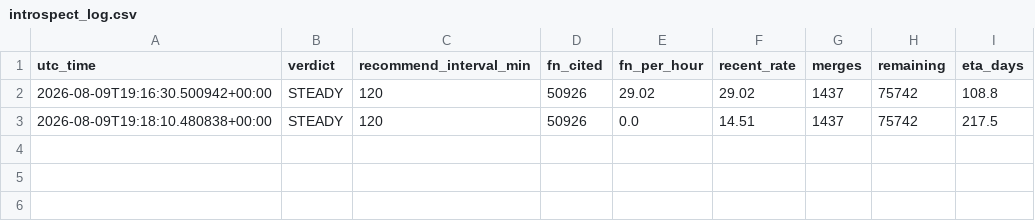
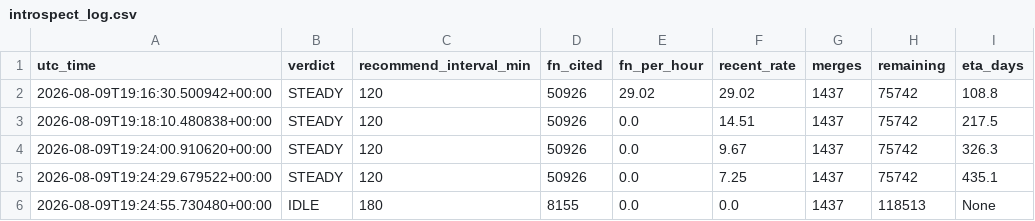
Before and after one commit to vjeux/fcp-headless-transitions, a CSV file: raw-port/army/introspect_log.csv, drawn as a sheet; the diff names each change by its address in the sheet, - before the commit and + after, or states it on an @@ line.

Commit message:
introspect: fix 40%-vs-6% metric bug — use ledger ported (ground truth), not @0xADDR tokens
vjeux caught the introspection dashboard reporting 40.2% complete when true coverage is 6.44%.
Root cause: fn_cited counted DISTINCT @0xADDR tokens across ported .ts, but a single ported
function cites ~35 addresses (its entry + every constant load, field offset, and instruction
site) — e.g. OZRenderParams.ts has 10 methods but 44 distinct @0xADDR. So fn_cited (50,961)
over-counts real coverage (~8,155) by ~6x. A health monitor reporting a 6x-optimistic number is
exactly the 'looks green while broken' failure it exists to prevent.

Also surfaced: the committed ledger was mildly stale (7,985); mark_ported reconcile against src
truth gives the authoritative 8,155 ported / 223 skeleton / 1,540 stub / 116,750 todo.

Fix:
- progress_tracker.py log now records ported_real (ledger status=ported) as a 7th column.
- introspect.py uses the ported_real series as PRIMARY (ground truth); only falls back to the
  fn_cited proxy if <2 ground-truth rows exist, and flags 'basis' loudly when it does.
- rewrote progress_log.csv header to 7 cols (old rows backfilled empty ported_real).
- verified: now reports 8,155 = 6.44%, and correctly flips to IDLE (0 fn/h, swarm paused) and
  backs cadence off to 180min.

```diff
--- a/raw-port/army/introspect_log.csv
+++ b/raw-port/army/introspect_log.csv
+row 4: 2026-08-09T19:24:00.910620+00:00 | STEADY | 120 | 50926 | 0.0 | 9.67 | 1437 | 75742 | 326.3
+row 5: 2026-08-09T19:24:29.679522+00:00 | STEADY | 120 | 50926 | 0.0 | 7.25 | 1437 | 75742 | 435.1
+row 6: 2026-08-09T19:24:55.730480+00:00 | IDLE | 180 | 8155 | 0.0 | 0.0 | 1437 | 118513 | None
```
Also changed, not shown: raw-port/army/progress_log.csv, 7 other files.
